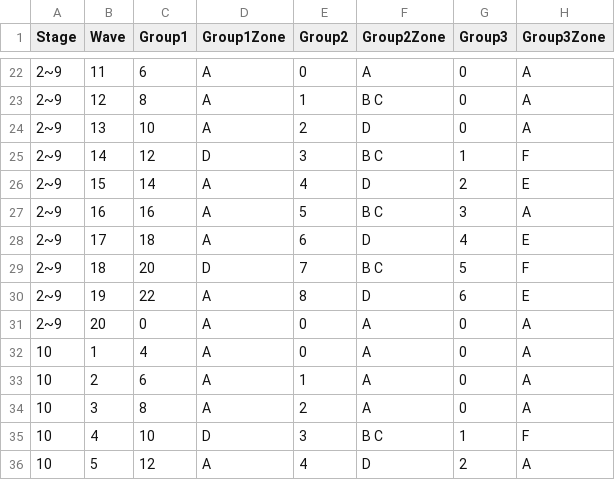
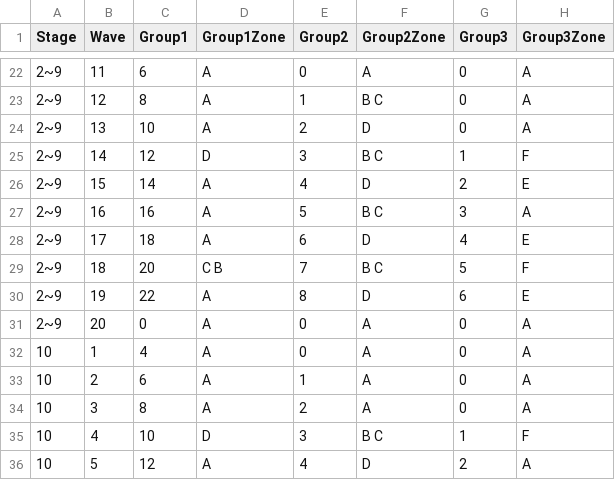
Before and after one commit to jhoon8903/Monster_Stars, a CSV file: Assets/Resources/stageData.csv, drawn as a sheet; only a part is shown, gaps mark what is left out.

```diff
--- a/Assets/Resources/stageData.csv
+++ b/Assets/Resources/stageData.csv
@@ -28,3 +28,3 @@ Stage,Wave,Group1,Group1Zone,Group2,Group2Zone,Group3,Group3Zone
 2~9,17,18,A,6,D,4,E
-2~9,18,20,D,7,B C,5,F
+2~9,18,20,C B,7,B C,5,F
 2~9,19,22,A,8,D,6,E
```
Also changed, not shown: 40 other files.
